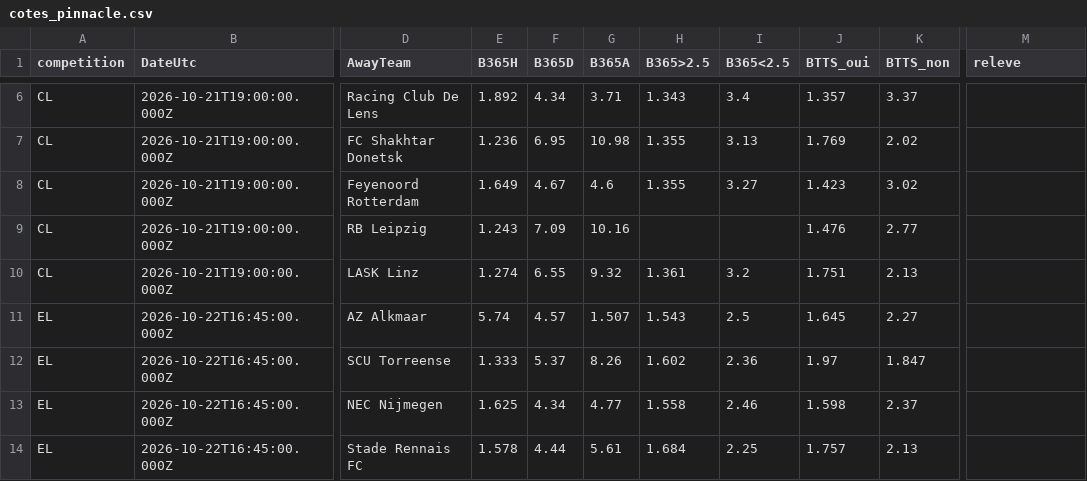
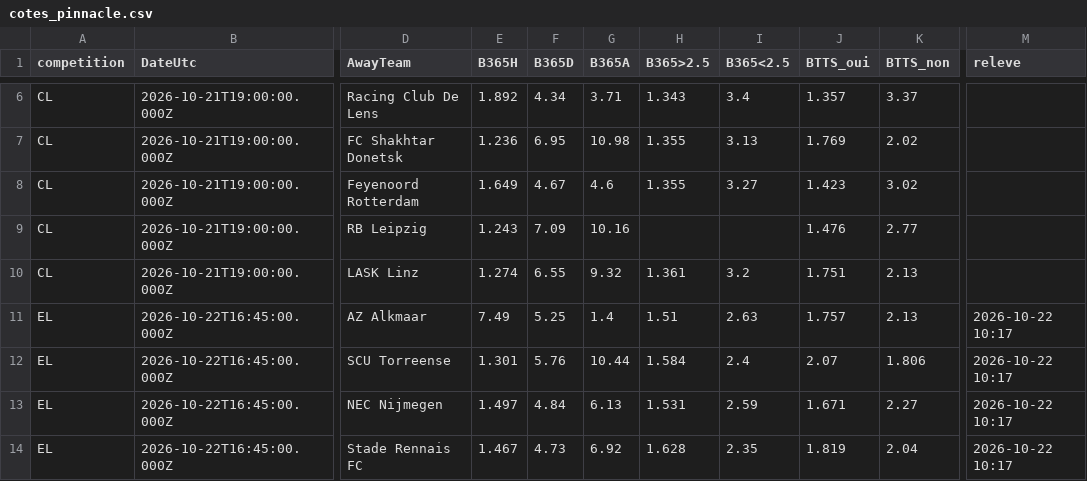
Before and after one commit to EssicOuroumav/kateni, a CSV file: cotes_pinnacle.csv, drawn as a sheet; only a part is shown, gaps mark what is left out; the diff covers the shown part only; the diff names each change by its address in the sheet, - before the commit and + after, or states it on an @@ line.

```diff
--- a/cotes_pinnacle.csv
+++ b/cotes_pinnacle.csv
-E11 (B365H): 5.74
+E11 (B365H): 7.49
-F11 (B365D): 4.57
+F11 (B365D): 5.25
-G11 (B365A): 1.507
+G11 (B365A): 1.4
-H11 (B365>2.5): 1.543
+H11 (B365>2.5): 1.51
-I11 (B365<2.5): 2.5
+I11 (B365<2.5): 2.63
-J11 (BTTS_oui): 1.645
+J11 (BTTS_oui): 1.757
-K11 (BTTS_non): 2.27
+K11 (BTTS_non): 2.13
-M11:M14 (releve): (empty)
+M11:M14 (releve): 2026-10-22 10:17
-E12 (B365H): 1.333
+E12 (B365H): 1.301
-F12 (B365D): 5.37
+F12 (B365D): 5.76
-G12 (B365A): 8.26
+G12 (B365A): 10.44
-H12 (B365>2.5): 1.602
+H12 (B365>2.5): 1.584
-I12 (B365<2.5): 2.36
+I12 (B365<2.5): 2.4
-J12 (BTTS_oui): 1.97
+J12 (BTTS_oui): 2.07
-K12 (BTTS_non): 1.847
+K12 (BTTS_non): 1.806
-E13 (B365H): 1.625
+E13 (B365H): 1.497
-F13 (B365D): 4.34
+F13 (B365D): 4.84
-G13 (B365A): 4.77
+G13 (B365A): 6.13
-H13 (B365>2.5): 1.558
+H13 (B365>2.5): 1.531
-I13 (B365<2.5): 2.46
+I13 (B365<2.5): 2.59
-J13 (BTTS_oui): 1.598
+J13 (BTTS_oui): 1.671
-K13 (BTTS_non): 2.37
+K13 (BTTS_non): 2.27
-E14 (B365H): 1.578
+E14 (B365H): 1.467
-F14 (B365D): 4.44
+F14 (B365D): 4.73
-G14 (B365A): 5.61
+G14 (B365A): 6.92
-H14 (B365>2.5): 1.684
+H14 (B365>2.5): 1.628
-I14 (B365<2.5): 2.25
+I14 (B365<2.5): 2.35
-J14 (BTTS_oui): 1.757
+J14 (BTTS_oui): 1.819
-K14 (BTTS_non): 2.13
+K14 (BTTS_non): 2.04
```
Also changed, not shown: 110 edited cells elsewhere in this file, CL_full.csv, E1_full.csv, 4 other files.
